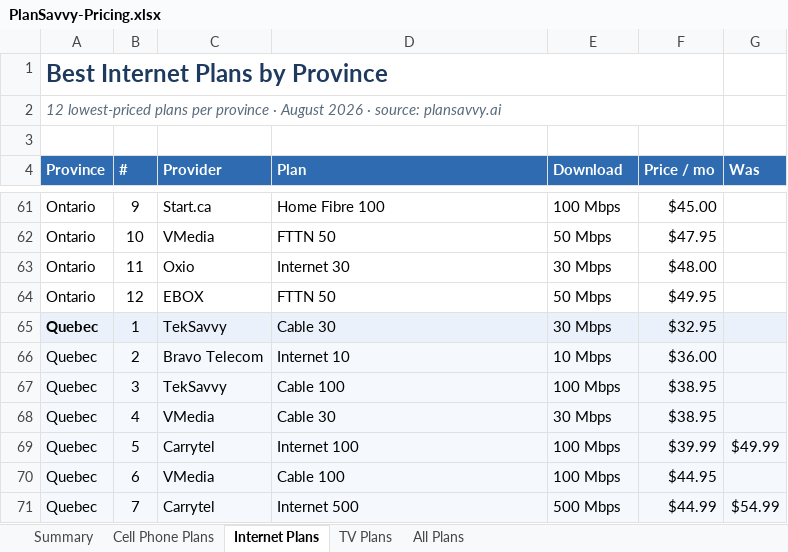
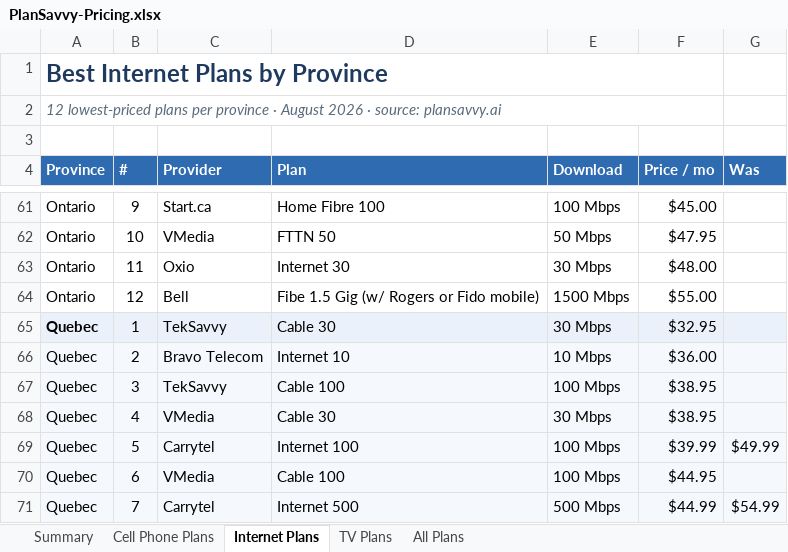
Before and after one commit to priyanshu3232/whollar-web, an Excel workbook: PlanSavvy-Pricing.xlsx, sheet Internet Plans, drawn as a sheet; only a part is shown, gaps mark what is left out; values as stored, in another font and other column widths than the file's, no borders; the diff names each change by its address in the sheet, - before the commit and + after, or states it on an @@ line.

```diff
--- a/PlanSavvy-Pricing.xlsx (sheet Internet Plans)
+++ b/PlanSavvy-Pricing.xlsx (sheet Internet Plans)
-C64 (Provider): EBOX
+C64 (Provider): Bell
-D64 (Plan): FTTN 50
+D64 (Plan): Fibe 1.5 Gig (w/ Rogers or Fido mobile)
-E64 (Download): 50 Mbps
+E64 (Download): 1500 Mbps
-F64 (Price / mo): $49.95
+F64 (Price / mo): $55.00
```
Also changed, not shown: 4 other files.
